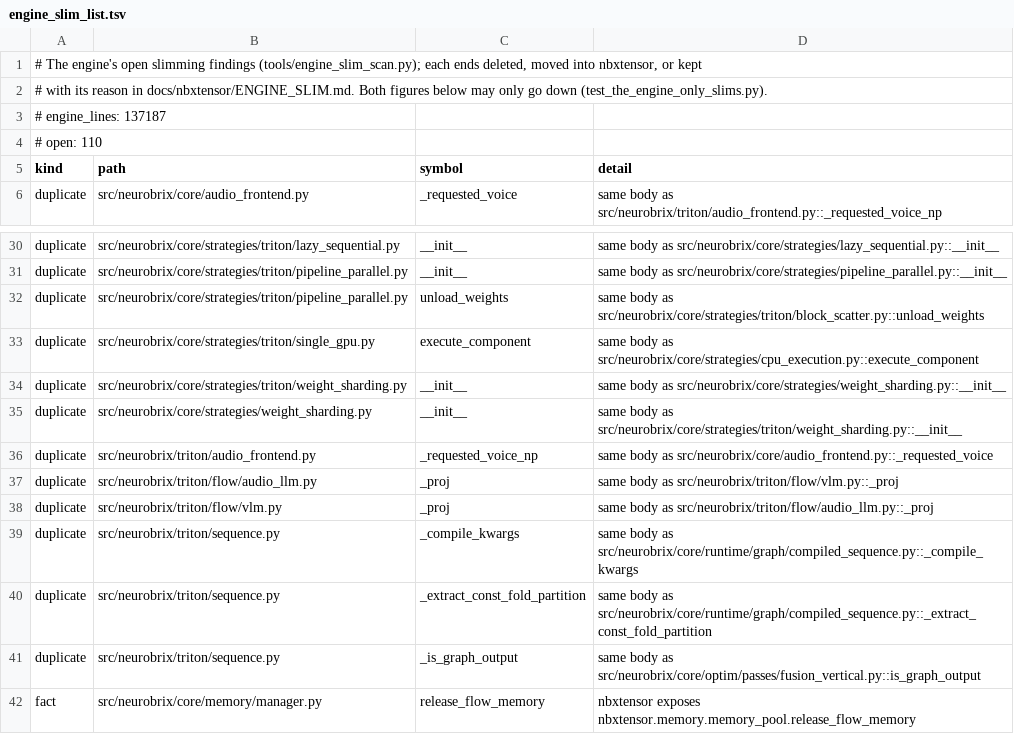
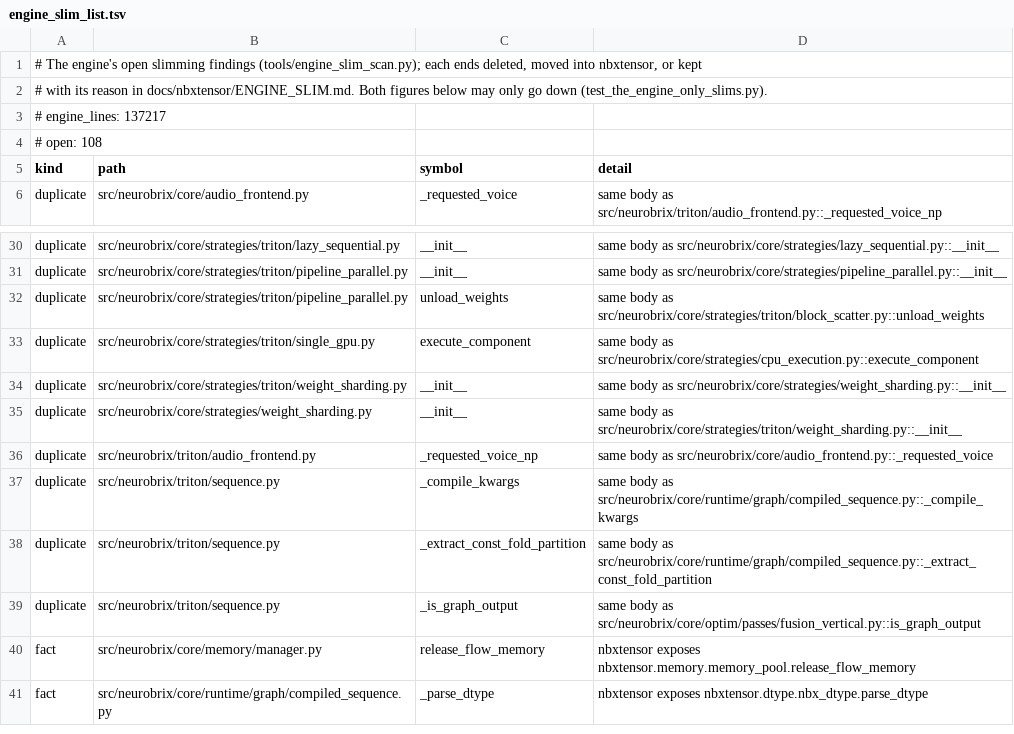
Before and after one commit to NeuroBrix/neurobrix, a TSV file: docs/nbxtensor/engine_slim_list.tsv, drawn as a sheet; only a part is shown, gaps mark what is left out; the shorter side is filled out with more unchanged rows.

Commit message:
engine slim list on b328ae1f: the Triton _proj pair (audio_llm / vlm) is no longer the same body — the VLM projection now casts the hidden row to the head weight's dtype (the Dell's b328ae1f). Engine 137 217 lines, open findings 110 -> 108

```diff
--- a/docs/nbxtensor/engine_slim_list.tsv
+++ b/docs/nbxtensor/engine_slim_list.tsv
@@ -2,4 +2,4 @@
 # with its reason in docs/nbxtensor/ENGINE_SLIM.md. Both figures below may only go down (test_the_engine_only_slims.py).
-# engine_lines: 137187
-# open: 110
+# engine_lines: 137217
+# open: 108
 kind	path	symbol	detail
@@ -36,4 +36,2 @@ duplicate	src/neurobrix/core/strategies/weight_sharding.py	__init__	same body as
 duplicate	src/neurobrix/triton/audio_frontend.py	_requested_voice_np	same body as src/neurobrix/core/audio_frontend.py::_requested_voice
-duplicate	src/neurobrix/triton/flow/audio_llm.py	_proj	same body as src/neurobrix/triton/flow/vlm.py::_proj
-duplicate	src/neurobrix/triton/flow/vlm.py	_proj	same body as src/neurobrix/triton/flow/audio_llm.py::_proj
 duplicate	src/neurobrix/triton/sequence.py	_compile_kwargs	same body as src/neurobrix/core/runtime/graph/compiled_sequence.py::_compile_kwargs
```
